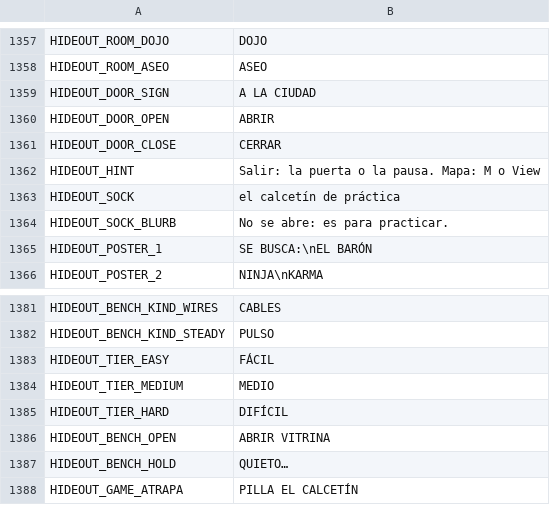
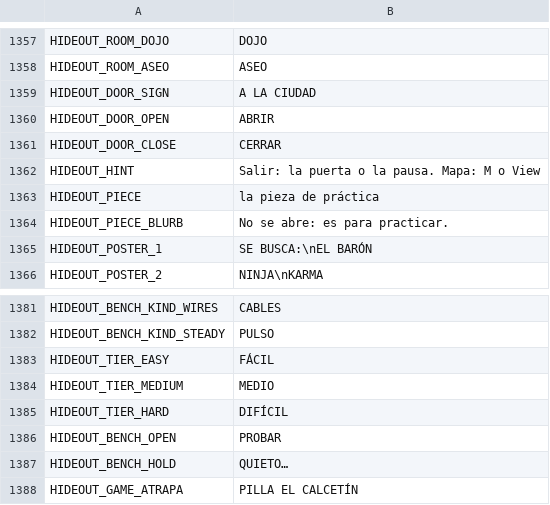
Before and after one commit to didelco/ladron, a CSV file: locale/texts.csv, drawn as a sheet; only a part is shown, gaps mark what is left out.

```diff
--- a/locale/texts.csv
+++ b/locale/texts.csv
@@ -1377,4 +1377,4 @@ HIDEOUT_DOOR_CLOSE,CERRAR
 HIDEOUT_HINT,"Salir: la puerta o la pausa. Mapa: M o View"
-HIDEOUT_SOCK,el calcetín de práctica
-HIDEOUT_SOCK_BLURB,No se abre: es para practicar.
+HIDEOUT_PIECE,la pieza de práctica
+HIDEOUT_PIECE_BLURB,No se abre: es para practicar.
 HIDEOUT_POSTER_1,"SE BUSCA:\nEL BARÓN"
@@ -1400,3 +1400,3 @@ HIDEOUT_TIER_MEDIUM,MEDIO
 HIDEOUT_TIER_HARD,DIFÍCIL
-HIDEOUT_BENCH_OPEN,ABRIR VITRINA
+HIDEOUT_BENCH_OPEN,PROBAR
 HIDEOUT_BENCH_HOLD,QUIETO…
```
Also changed, not shown: 8 other files.
